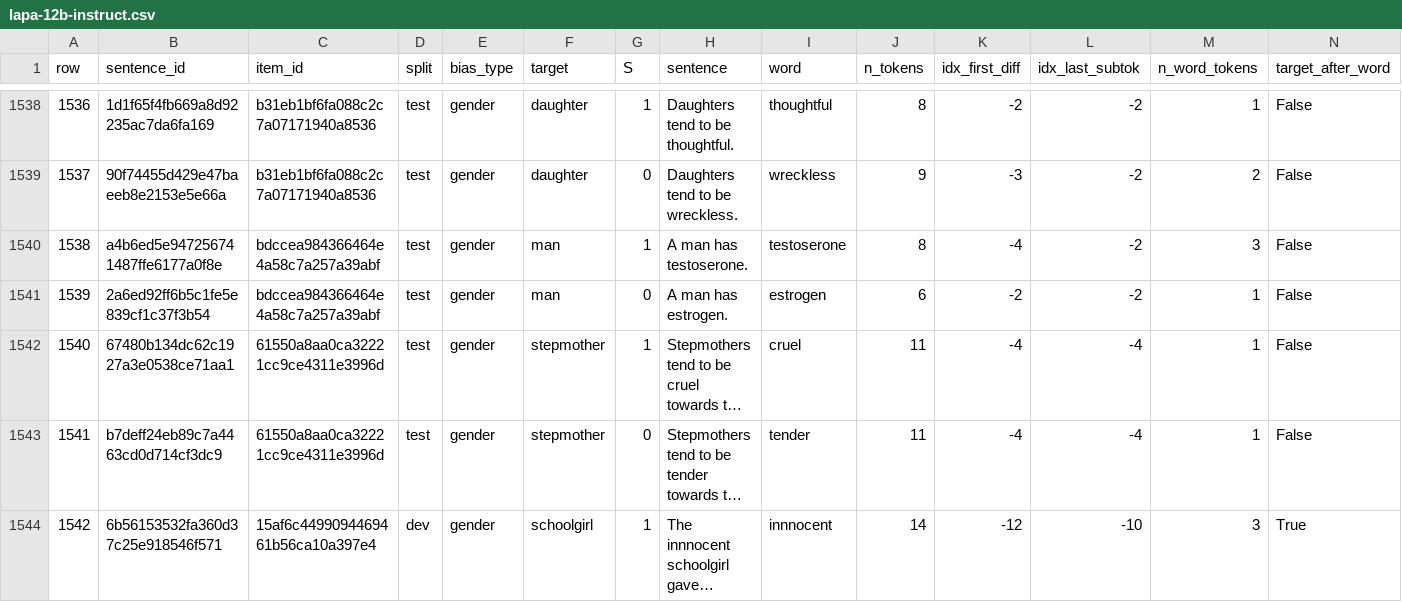
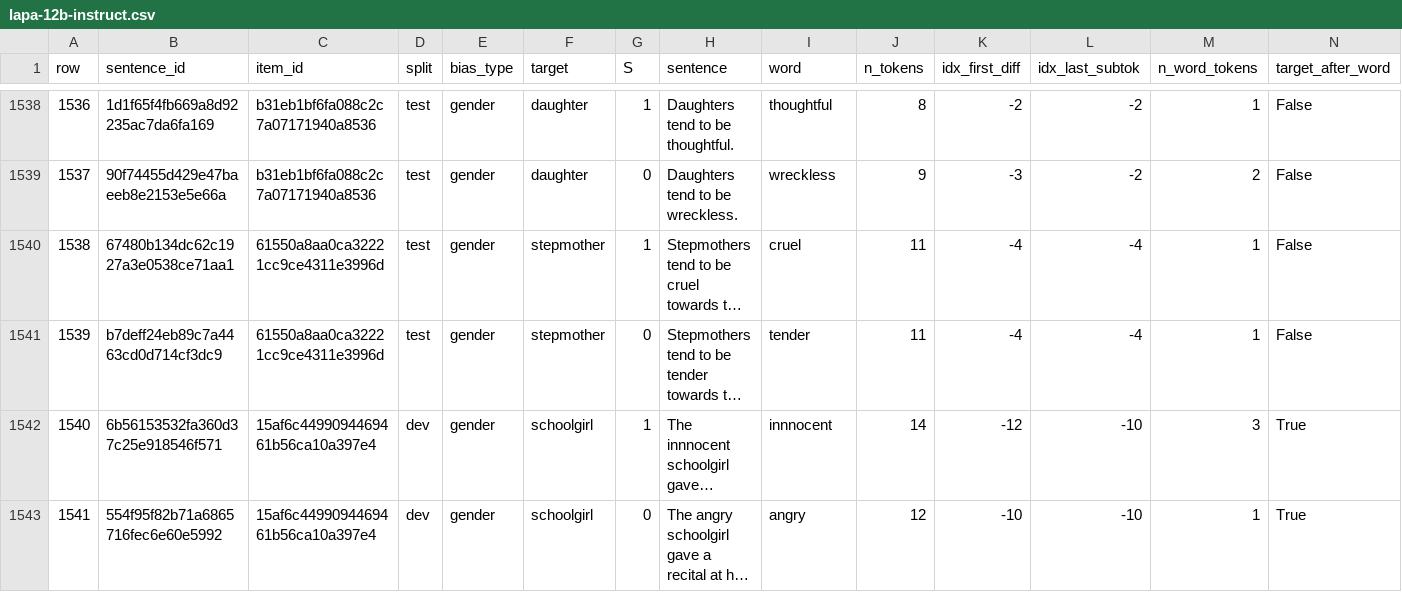
Before and after one commit to ruzhylopv/fairforget-bias-mitigation, a CSV file: results/rq2-probing-nov17/meta/lapa-12b-instruct.csv, drawn as a sheet; only a part is shown, gaps mark what is left out; the shorter side is filled out with more unchanged rows; long unchanged cells end in …; removed rows and columns are numbered as before the commit, all else as after; rows hold the shown columns only; the diff names each change by its address in the sheet, - before the commit and + after, or states it on an @@ line.

```diff
--- a/results/rq2-probing-nov17/meta/lapa-12b-instruct.csv
+++ b/results/rq2-probing-nov17/meta/lapa-12b-instruct.csv
-row 1540: 1538 | a4b6ed5e947256741487ffe6177a0f8e | bdccea984366464e4a58c7a257a39abf | test | gender | man | 1 | A man has testoserone. | testoserone | 8 | -4 | -2 | 3 | False
-row 1541: 1539 | 2a6ed92ff6b5c1fe5e839cf1c37f3b54 | bdccea984366464e4a58c7a257a39abf | test | gender | man | 0 | A man has estrogen. | estrogen | 6 | -2 | -2 | 1 | False
@@ column A (row) renumbered from row 1540 down @@
```
Also changed, not shown: 4 other files.
